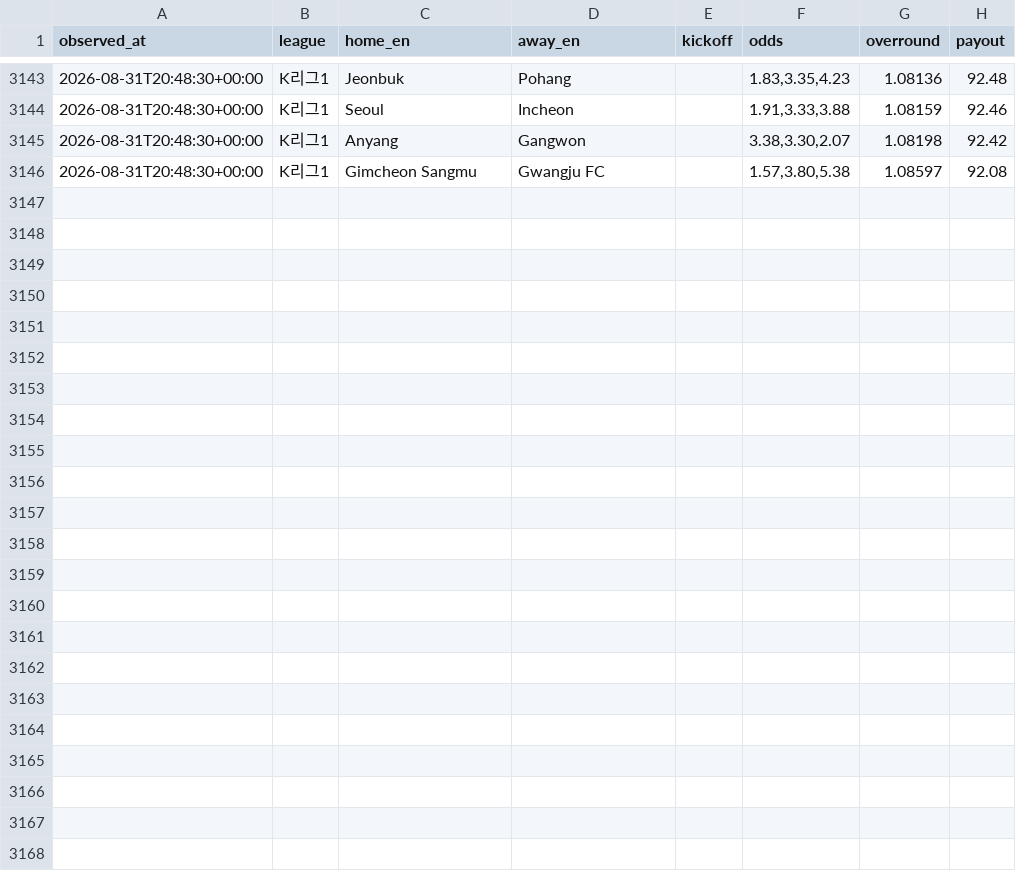
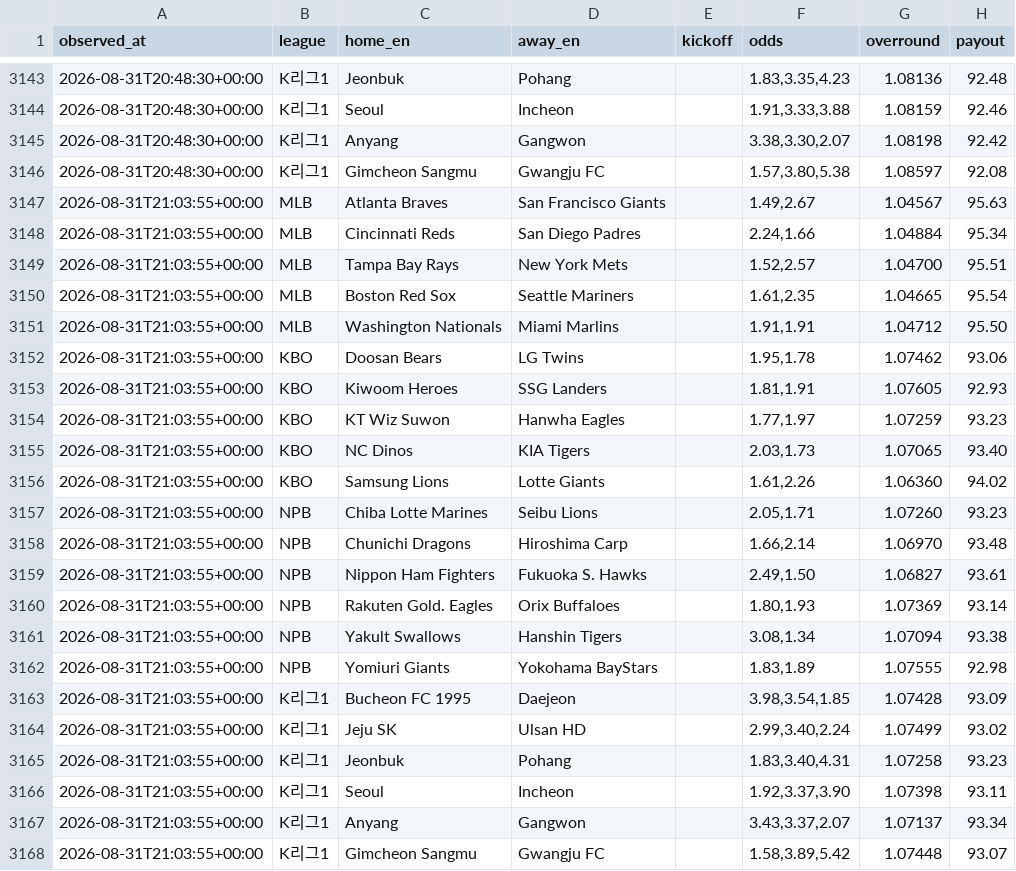
Before and after one commit to choigod1023/proto-odds-research, a CSV file: data/raw/overseas/live_odds.csv, drawn as a sheet; only a part is shown, gaps mark what is left out.

```diff
--- a/data/raw/overseas/live_odds.csv
+++ b/data/raw/overseas/live_odds.csv
@@ -3146 +3146,23 @@ observed_at,league,home_en,away_en,kickoff,odds,overround,payout
 2026-08-31T20:48:30+00:00,K리그1,Gimcheon Sangmu,Gwangju FC,,"1.57,3.80,5.38",1.08597,92.08
+2026-08-31T21:03:55+00:00,MLB,Atlanta Braves,San Francisco Giants,,"1.49,2.67",1.04567,95.63
+2026-08-31T21:03:55+00:00,MLB,Cincinnati Reds,San Diego Padres,,"2.24,1.66",1.04884,95.34
+2026-08-31T21:03:55+00:00,MLB,Tampa Bay Rays,New York Mets,,"1.52,2.57",1.04700,95.51
+2026-08-31T21:03:55+00:00,MLB,Boston Red Sox,Seattle Mariners,,"1.61,2.35",1.04665,95.54
+2026-08-31T21:03:55+00:00,MLB,Washington Nationals,Miami Marlins,,"1.91,1.91",1.04712,95.50
+2026-08-31T21:03:55+00:00,KBO,Doosan Bears,LG Twins,,"1.95,1.78",1.07462,93.06
+2026-08-31T21:03:55+00:00,KBO,Kiwoom Heroes,SSG Landers,,"1.81,1.91",1.07605,92.93
+2026-08-31T21:03:55+00:00,KBO,KT Wiz Suwon,Hanwha Eagles,,"1.77,1.97",1.07259,93.23
+2026-08-31T21:03:55+00:00,KBO,NC Dinos,KIA Tigers,,"2.03,1.73",1.07065,93.40
+2026-08-31T21:03:55+00:00,KBO,Samsung Lions,Lotte Giants,,"1.61,2.26",1.06360,94.02
+2026-08-31T21:03:55+00:00,NPB,Chiba Lotte Marines,Seibu Lions,,"2.05,1.71",1.07260,93.23
+2026-08-31T21:03:55+00:00,NPB,Chunichi Dragons,Hiroshima Carp,,"1.66,2.14",1.06970,93.48
+2026-08-31T21:03:55+00:00,NPB,Nippon Ham Fighters,Fukuoka S. Hawks,,"2.49,1.50",1.06827,93.61
+2026-08-31T21:03:55+00:00,NPB,Rakuten Gold. Eagles,Orix Buffaloes,,"1.80,1.93",1.07369,93.14
+2026-08-31T21:03:55+00:00,NPB,Yakult Swallows,Hanshin Tigers,,"3.08,1.34",1.07094,93.38
+2026-08-31T21:03:55+00:00,NPB,Yomiuri Giants,Yokohama BayStars,,"1.83,1.89",1.07555,92.98
+2026-08-31T21:03:55+00:00,K리그1,Bucheon FC 1995,Daejeon,,"3.98,3.54,1.85",1.07428,93.09
+2026-08-31T21:03:55+00:00,K리그1,Jeju SK,Ulsan HD,,"2.99,3.40,2.24",1.07499,93.02
+2026-08-31T21:03:55+00:00,K리그1,Jeonbuk,Pohang,,"1.83,3.40,4.31",1.07258,93.23
+2026-08-31T21:03:55+00:00,K리그1,Seoul,Incheon,,"1.92,3.37,3.90",1.07398,93.11
+2026-08-31T21:03:55+00:00,K리그1,Anyang,Gangwon,,"3.43,3.37,2.07",1.07137,93.34
+2026-08-31T21:03:55+00:00,K리그1,Gimcheon Sangmu,Gwangju FC,,"1.58,3.89,5.42",1.07448,93.07
```
Also changed, not shown: 4 other files.
